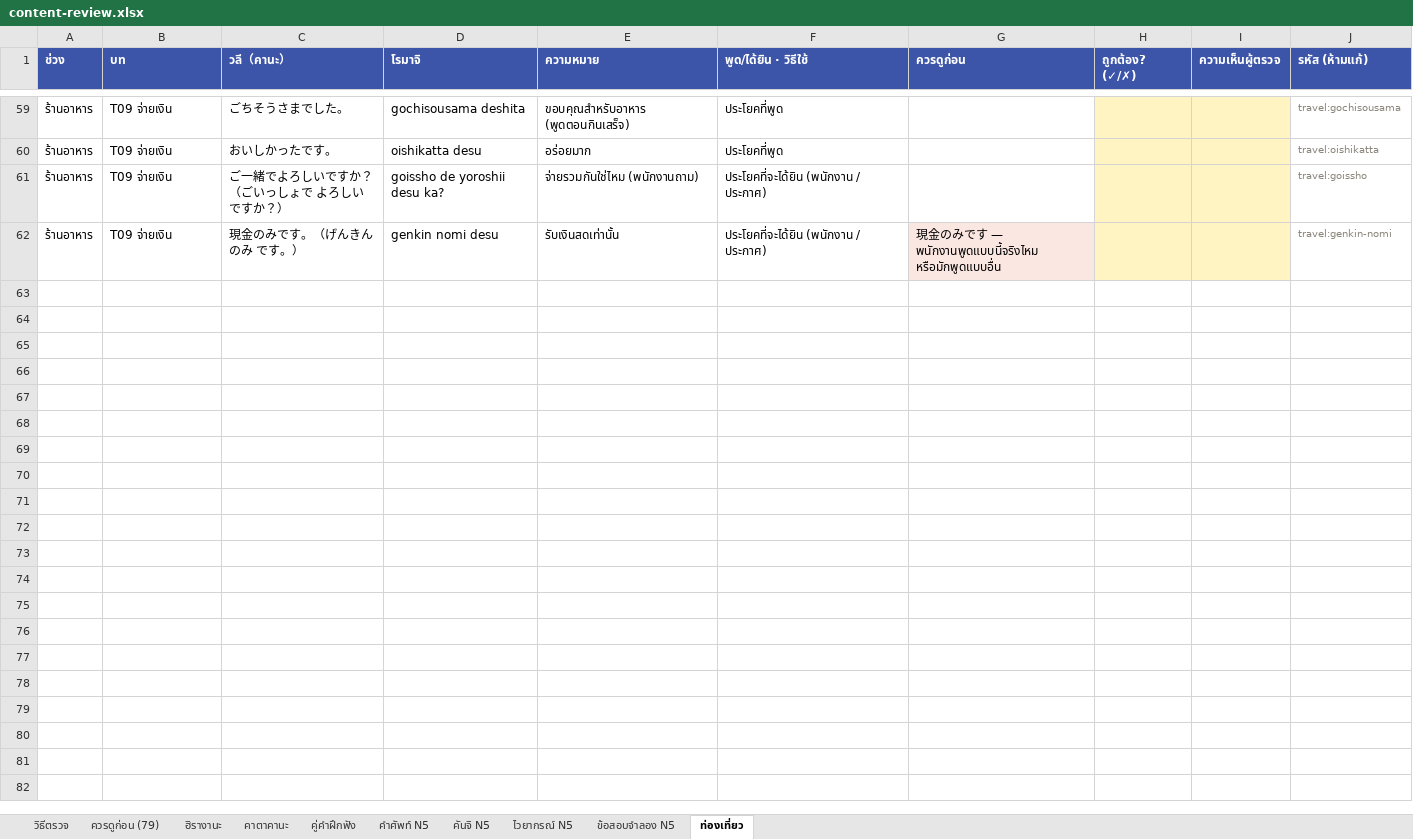
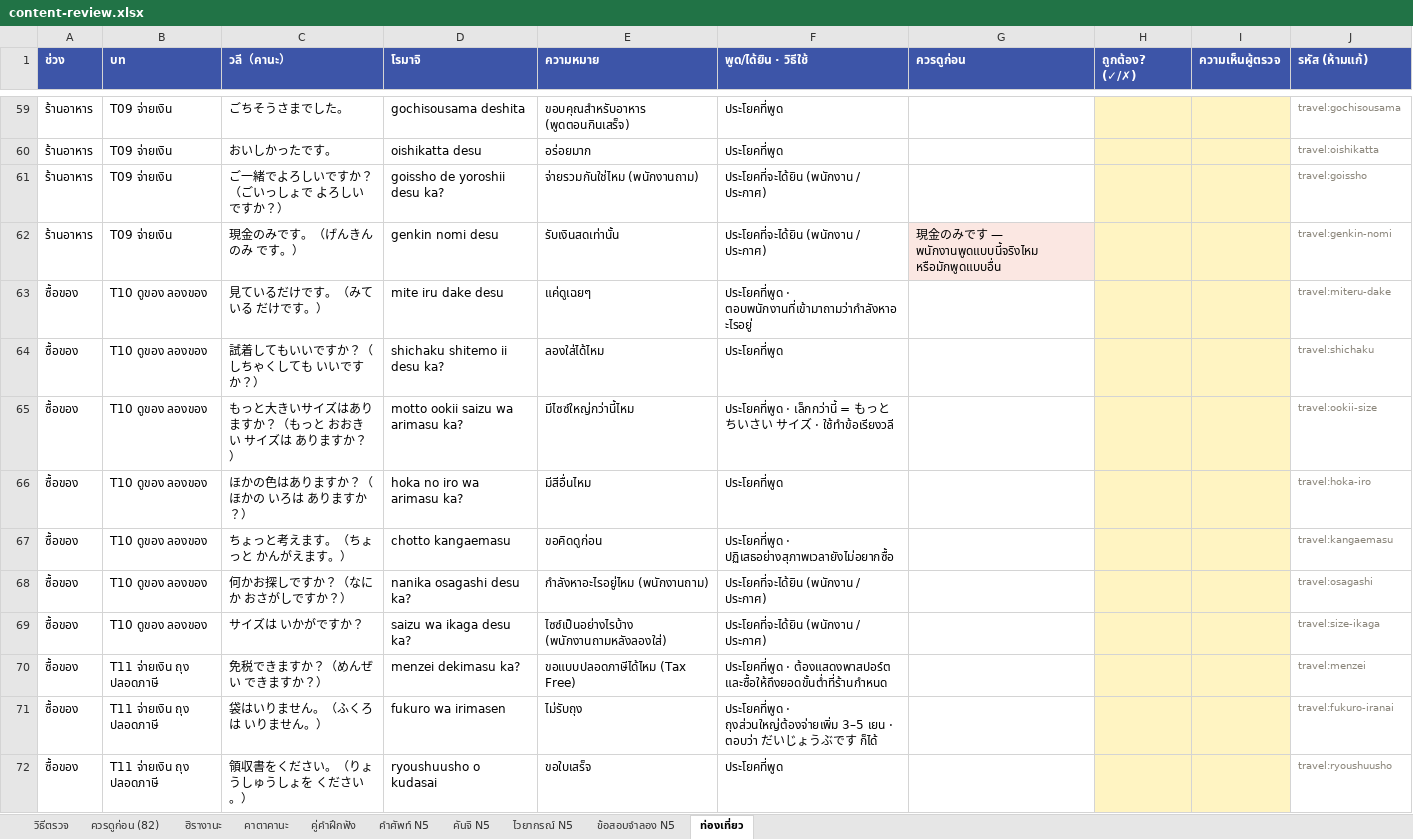
Before and after one commit to jame191036/kakitori, an Excel workbook: docs/content-review.xlsx, sheet ท่องเที่ยว, drawn as a sheet; only a part is shown, gaps mark what is left out; values as stored, in another font and other column widths than the file's, no borders; the diff covers the shown part only; the diff names each change by its address in the sheet, - before the commit and + after, or states it on an @@ line.

```diff
--- a/docs/content-review.xlsx (sheet ท่องเที่ยว)
+++ b/docs/content-review.xlsx (sheet ท่องเที่ยว)
-sheet tab: ควรดูก่อน (79)
+sheet tab: ควรดูก่อน (82)
+row 63: ซื้อของ | T10 ดูของ ลองของ | 見ているだけです。（みて いる だけです。） | mite iru dake desu | แค่ดูเฉยๆ | ประโยคที่พูด · ตอบพนักงานที่เข้ามาถามว่ากำลังหาอะไรอยู่ |  |  |  | travel:miteru-dake
+row 64: ซื้อของ | T10 ดูของ ลองของ | 試着してもいいですか？（しちゃくしても いいですか？） | shichaku shitemo ii desu ka? | ลองใส่ได้ไหม | ประโยคที่พูด |  |  |  | travel:shichaku
+row 65: ซื้อของ | T10 ดูของ ลองของ | もっと大きいサイズはありますか？（もっと おおきい サイズは ありますか？） | motto ookii saizu wa arimasu ka? | มีไซซ์ใหญ่กว่านี้ไหม | ประโยคที่พูด · เล็กกว่านี้ = もっと ちいさい サイズ · ใช้ทำข้อเรียงวลี |  |  |  | travel:ookii-size
+row 66: ซื้อของ | T10 ดูของ ลองของ | ほかの色はありますか？（ほかの いろは ありますか？） | hoka no iro wa arimasu ka? | มีสีอื่นไหม | ประโยคที่พูด |  |  |  | travel:hoka-iro
+row 67: ซื้อของ | T10 ดูของ ลองของ | ちょっと考えます。（ちょっと かんがえます。） | chotto kangaemasu | ขอคิดดูก่อน | ประโยคที่พูด · ปฏิเสธอย่างสุภาพเวลายังไม่อยากซื้อ |  |  |  | travel:kangaemasu
+row 68: ซื้อของ | T10 ดูของ ลองของ | 何かお探しですか？（なにか おさがしですか？） | nanika osagashi desu ka? | กำลังหาอะไรอยู่ไหม (พนักงานถาม) | ประโยคที่จะได้ยิน (พนักงาน / ประกาศ) |  |  |  | travel:osagashi
+row 69: ซื้อของ | T10 ดูของ ลองของ | サイズは いかがですか？ | saizu wa ikaga desu ka? | ไซซ์เป็นอย่างไรบ้าง (พนักงานถามหลังลองใส่) | ประโยคที่จะได้ยิน (พนักงาน / ประกาศ) |  |  |  | travel:size-ikaga
+row 70: ซื้อของ | T11 จ่ายเงิน ถุง ปลอดภาษี | 免税できますか？（めんぜい できますか？） | menzei dekimasu ka? | ขอแบบปลอดภาษีได้ไหม (Tax Free) | ประโยคที่พูด · ต้องแสดงพาสปอร์ต และซื้อให้ถึงยอดขั้นต่ำที่ร้านกำหนด |  |  |  | travel:menzei
+row 71: ซื้อของ | T11 จ่ายเงิน ถุง ปลอดภาษี | 袋はいりません。（ふくろは いりません。） | fukuro wa irimasen | ไม่รับถุง | ประโยคที่พูด · ถุงส่วนใหญ่ต้องจ่ายเพิ่ม 3–5 เยน · ตอบว่า だいじょうぶです ก็ได้ |  |  |  | travel:fukuro-iranai
+row 72: ซื้อของ | T11 จ่ายเงิน ถุง ปลอดภาษี | 領収書をください。（りょうしゅうしょを ください。） | ryoushuusho o kudasai | ขอใบเสร็จ | ประโยคที่พูด |  |  |  | travel:ryoushuusho
```
Also changed, not shown: 54 added rows elsewhere in this sheet, sheet ควรดูก่อน (82), sheet วิธีตรวจ, 19 other files.
